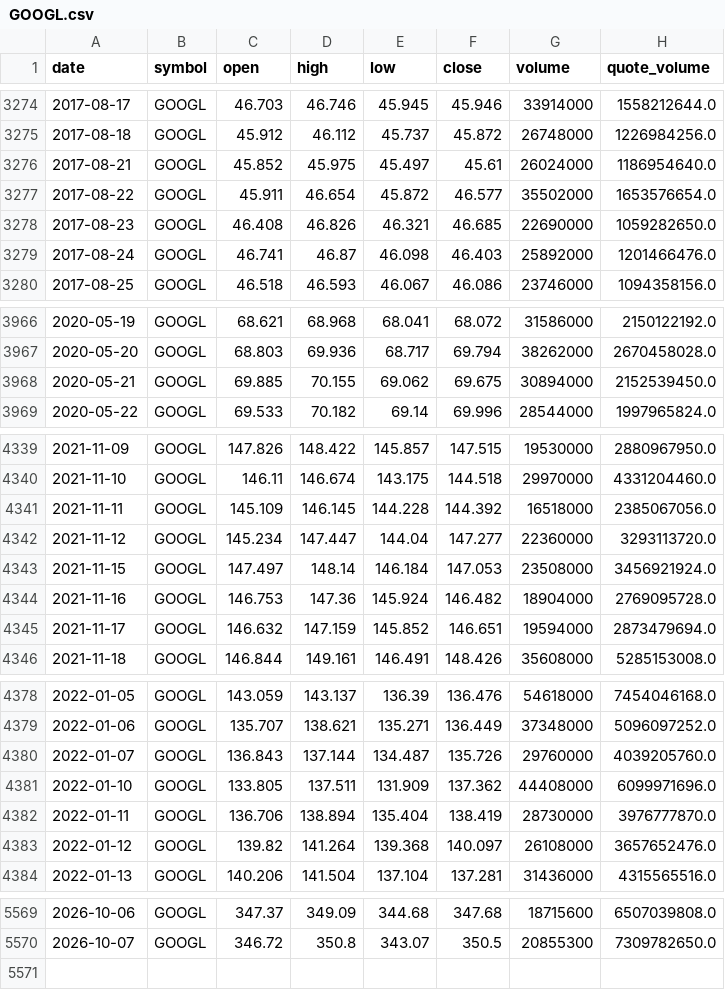
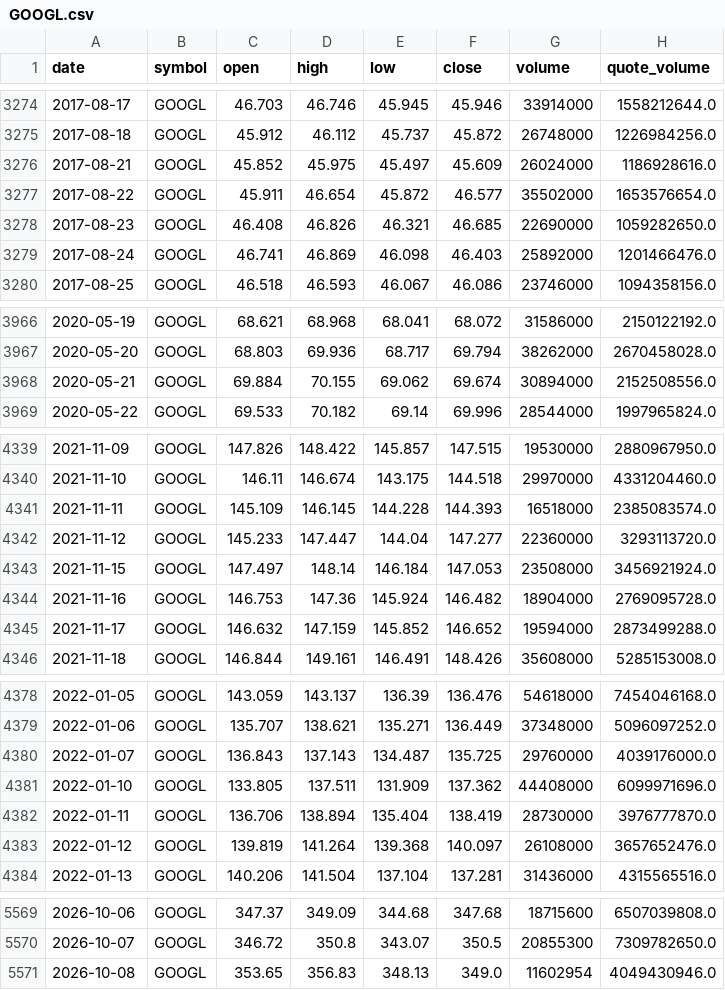
Before and after one commit to bsachart/finance-metrics-fetch, a CSV file: data/market/GOOGL.csv, drawn as a sheet; only a part is shown, gaps mark what is left out; the diff covers the shown part only.

```diff
--- a/data/market/GOOGL.csv
+++ b/data/market/GOOGL.csv
@@ -3275,6 +3275,6 @@ date,symbol,open,high,low,close,volume,quote_volume
 2017-08-18,GOOGL,45.912,46.112,45.737,45.872,26748000,1226984256.0
-2017-08-21,GOOGL,45.852,45.975,45.497,45.61,26024000,1186954640.0
+2017-08-21,GOOGL,45.852,45.975,45.497,45.609,26024000,1186928616.0
 2017-08-22,GOOGL,45.911,46.654,45.872,46.577,35502000,1653576654.0
 2017-08-23,GOOGL,46.408,46.826,46.321,46.685,22690000,1059282650.0
-2017-08-24,GOOGL,46.741,46.87,46.098,46.403,25892000,1201466476.0
+2017-08-24,GOOGL,46.741,46.869,46.098,46.403,25892000,1201466476.0
 2017-08-25,GOOGL,46.518,46.593,46.067,46.086,23746000,1094358156.0
@@ -3967,3 +3967,3 @@ date,symbol,open,high,low,close,volume,quote_volume
 2020-05-20,GOOGL,68.803,69.936,68.717,69.794,38262000,2670458028.0
-2020-05-21,GOOGL,69.885,70.155,69.062,69.675,30894000,2152539450.0
+2020-05-21,GOOGL,69.884,70.155,69.062,69.674,30894000,2152508556.0
 2020-05-22,GOOGL,69.533,70.182,69.14,69.996,28544000,1997965824.0
@@ -4340,7 +4340,7 @@ date,symbol,open,high,low,close,volume,quote_volume
 2021-11-10,GOOGL,146.11,146.674,143.175,144.518,29970000,4331204460.0
-2021-11-11,GOOGL,145.109,146.145,144.228,144.392,16518000,2385067056.0
-2021-11-12,GOOGL,145.234,147.447,144.04,147.277,22360000,3293113720.0
+2021-11-11,GOOGL,145.109,146.145,144.228,144.393,16518000,2385083574.0
+2021-11-12,GOOGL,145.233,147.447,144.04,147.277,22360000,3293113720.0
 2021-11-15,GOOGL,147.497,148.14,146.184,147.053,23508000,3456921924.0
 2021-11-16,GOOGL,146.753,147.36,145.924,146.482,18904000,2769095728.0
-2021-11-17,GOOGL,146.632,147.159,145.852,146.651,19594000,2873479694.0
+2021-11-17,GOOGL,146.632,147.159,145.852,146.652,19594000,2873499288.0
 2021-11-18,GOOGL,146.844,149.161,146.491,148.426,35608000,5285153008.0
@@ -4379,6 +4379,6 @@ date,symbol,open,high,low,close,volume,quote_volume
 2022-01-06,GOOGL,135.707,138.621,135.271,136.449,37348000,5096097252.0
-2022-01-07,GOOGL,136.843,137.144,134.487,135.726,29760000,4039205760.0
+2022-01-07,GOOGL,136.843,137.143,134.487,135.725,29760000,4039176000.0
 2022-01-10,GOOGL,133.805,137.511,131.909,137.362,44408000,6099971696.0
 2022-01-11,GOOGL,136.706,138.894,135.404,138.419,28730000,3976777870.0
-2022-01-12,GOOGL,139.82,141.264,139.368,140.097,26108000,3657652476.0
+2022-01-12,GOOGL,139.819,141.264,139.368,140.097,26108000,3657652476.0
 2022-01-13,GOOGL,140.206,141.504,137.104,137.281,31436000,4315565516.0
@@ -5570 +5570,2 @@ date,symbol,open,high,low,close,volume,quote_volume
 2026-10-07,GOOGL,346.72,350.8,343.07,350.5,20855300,7309782650.0
+2026-10-08,GOOGL,353.65,356.83,348.13,349.0,11602954,4049430946.0
```
Also changed, not shown: 116 edited cells elsewhere in this file, data/market/GLD.csv, data/market/INTC.csv, 8 other files.
